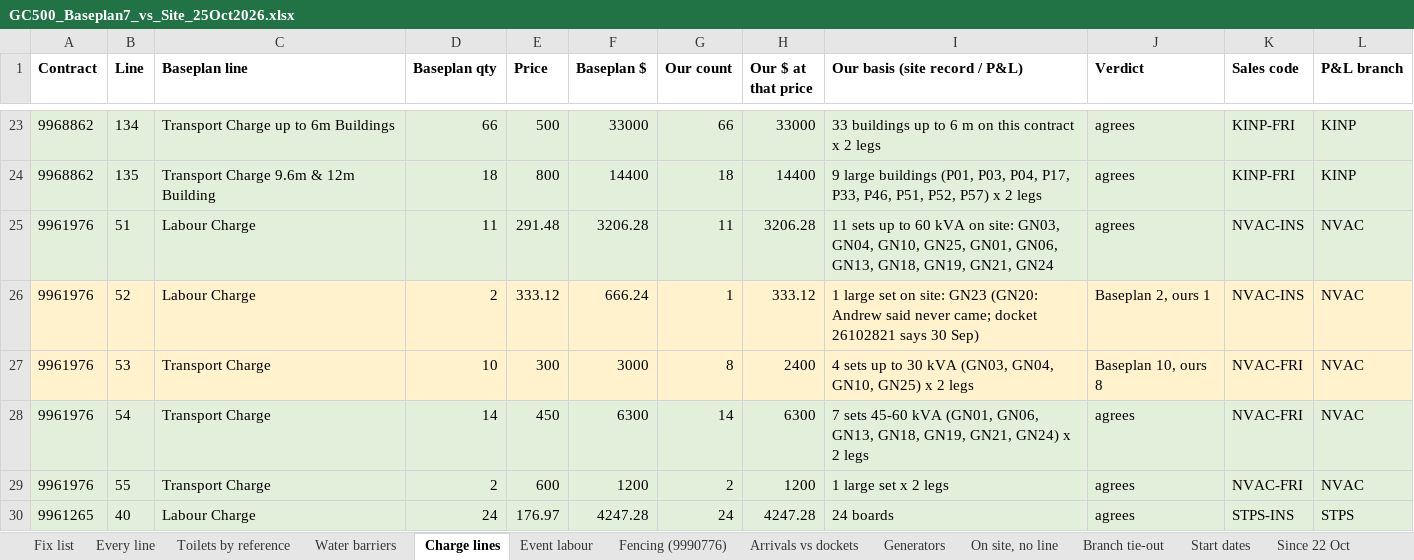
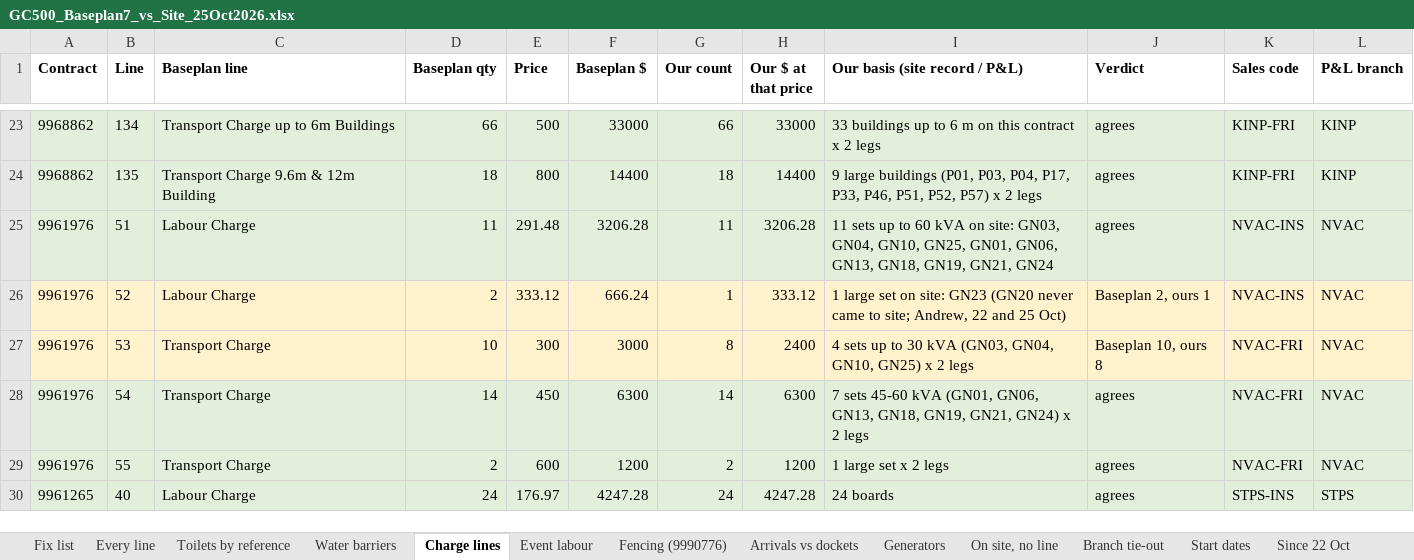
Before and after one commit to tatts29-svg/fish, an Excel workbook: 03_GC500_Delivery_Control/review_25Oct2026_baseplan7/GC500_Baseplan7_vs_Site_25Oct2026.xlsx, sheet Charge lines, drawn as a sheet; only a part is shown, gaps mark what is left out; values as stored, in another font and other column widths than the file's, no borders; the diff names each change by its address in the sheet, - before the commit and + after, or states it on an @@ line.

```diff
--- a/03_GC500_Delivery_Control/review_25Oct2026_baseplan7/GC500_Baseplan7_vs_Site_25Oct2026.xlsx (sheet Charge lines)
+++ b/03_GC500_Delivery_Control/review_25Oct2026_baseplan7/GC500_Baseplan7_vs_Site_25Oct2026.xlsx (sheet Charge lines)
-I26 (Our basis (site record / P&L)): …site: GN23 (GN20: Andrew said never came; docket 26102821 says 30 Sep)
+I26 (Our basis (site record / P&L)): …site: GN23 (GN20 never came to site; Andrew, 22 and 25 Oct)
```
Also changed, not shown: sheet Fix list, sheet Arrivals vs dockets, sheet Branch tie-out, sheet Every line, 6 other files.
